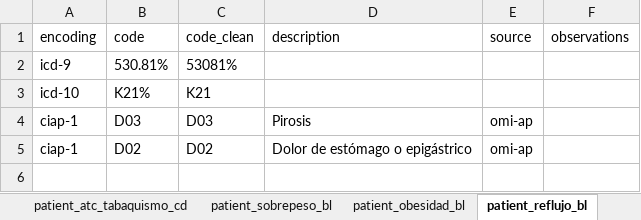
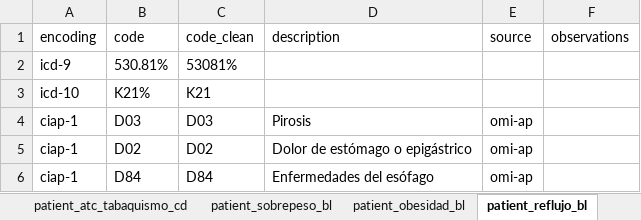
Before and after one commit to cienciadedatosysalud/urgencias-asma, an Excel workbook: docs/CDM/common_datamodel.xlsx, sheet patient_reflujo_bl, drawn as a sheet; values as stored, in another font and other column widths than the file's, no borders; the diff names each change by its address in the sheet, - before the commit and + after, or states it on an @@ line.

Commit message:
Updated comorbidities definitions
Updated comorbidities definitions to specify ciap-1 codes

```diff
--- a/docs/CDM/common_datamodel.xlsx (sheet patient_reflujo_bl)
+++ b/docs/CDM/common_datamodel.xlsx (sheet patient_reflujo_bl)
+row 6: ciap-1 | D84 | D84 | Enfermedades del esófago | omi-ap
```
Also changed, not shown: sheet Cohort definition, sheet patient_depresion_bl, sheet patient, sheet patient_rinosinusitis_bl, sheet patient_atc_tabaquismo_cd, sheet patient_epoc_bl, 1 more sheet, 13 other files.
